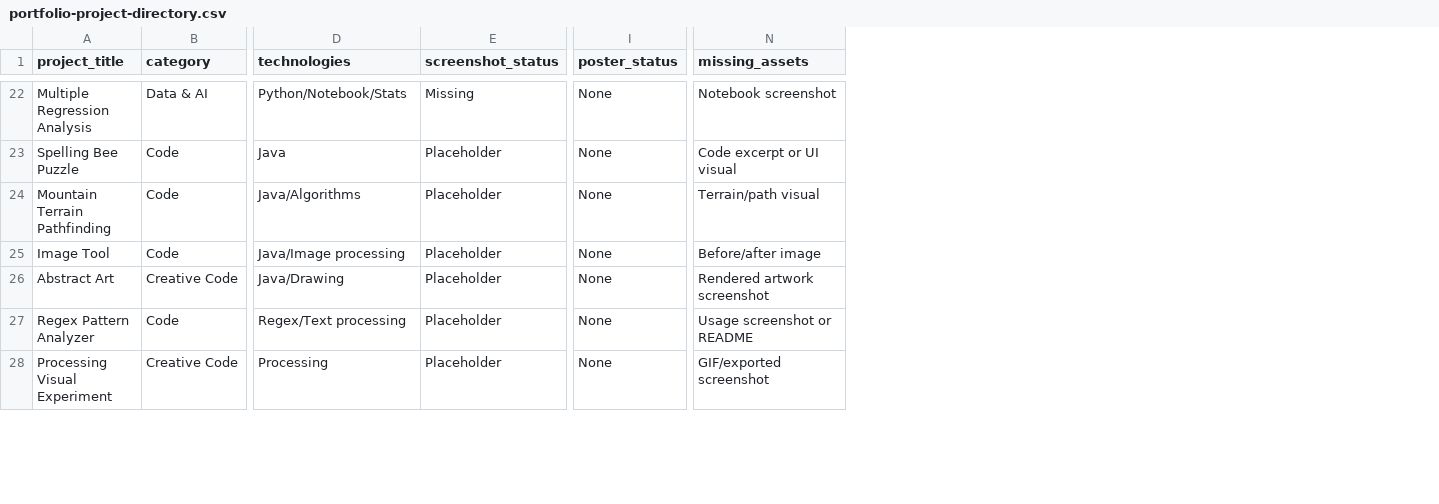
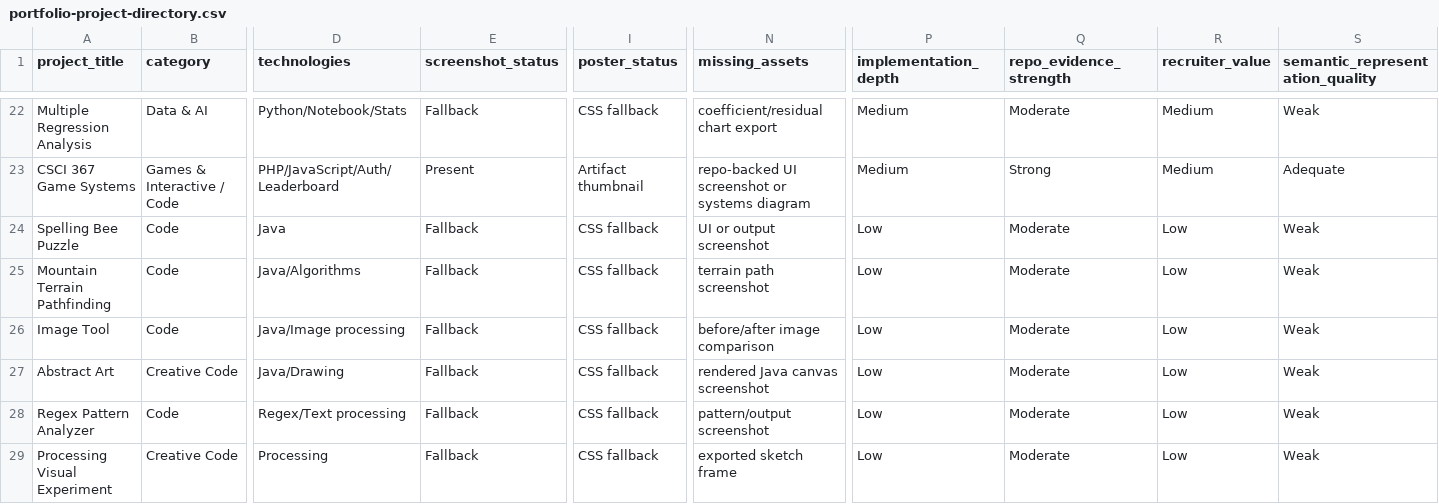
Before and after one commit to ChristopherDSBarker/webpage, a CSV file: portfolio-project-directory.csv, drawn as a sheet; only a part is shown, gaps mark what is left out; addresses are those after the commit; rows hold the shown columns only; the diff covers the shown part only; the diff names each change by its address in the sheet, - before the commit and + after, or states it on an @@ line.

```diff
--- a/portfolio-project-directory.csv
+++ b/portfolio-project-directory.csv
+column P (implementation_depth), row 22: Medium; rows 24-29: all Low
+column Q (repo_evidence_strength), row 22: Moderate; rows 24-29: all Moderate
+column R (recruiter_value), row 22: Medium; rows 24-29: all Low
+column S (semantic_representation_quality), row 22: Weak; rows 24-29: all Weak
-E22 (screenshot_status): Missing
+E22 (screenshot_status): Fallback
-I22 (poster_status): None
+I22 (poster_status): CSS fallback
-N22 (missing_assets): Notebook screenshot
+N22 (missing_assets): coefficient/residual chart export
+row 23: CSCI 367 Game Systems | Games & Interactive / Code | PHP/JavaScript/Auth/Leaderboard | Present | Artifact thumbnail | repo-backed UI screenshot or systems diagram | Medium | Strong | Medium | Adequate
-E24:E29 (screenshot_status): Placeholder
+E24:E29 (screenshot_status): Fallback
-I24:I29 (poster_status): None
+I24:I29 (poster_status): CSS fallback
-N24 (missing_assets): Code excerpt or UI visual
+N24 (missing_assets): UI or output screenshot
-N25 (missing_assets): Terrain/path visual
+N25 (missing_assets): terrain path screenshot
-N26 (missing_assets): Before/after image
+N26 (missing_assets): before/after image comparison
-N27 (missing_assets): Rendered artwork screenshot
+N27 (missing_assets): rendered Java canvas screenshot
-N28 (missing_assets): Usage screenshot or README
+N28 (missing_assets): pattern/output screenshot
-N29 (missing_assets): GIF/exported screenshot
+N29 (missing_assets): exported sketch frame
```
Also changed, not shown: 1 added row, 1 removed row and 70 edited cells elsewhere in this file, 21 other files.
